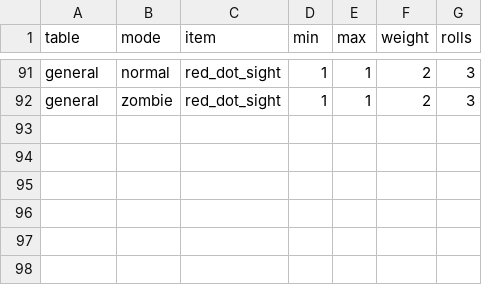
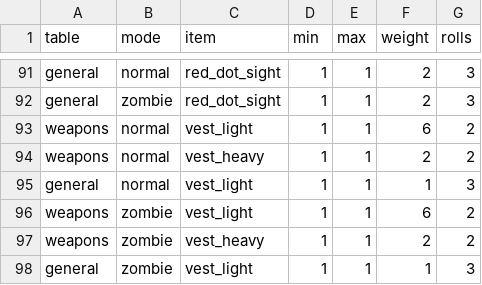
Before and after one commit to kayakcrasher/OUTLAND, a TSV file: assets/verda/survival/gameplay/loot_tables.tsv, drawn as a sheet; only a part is shown, gaps mark what is left out; the diff names each change by its address in the sheet, - before the commit and + after, or states it on an @@ line.

```diff
--- a/assets/verda/survival/gameplay/loot_tables.tsv
+++ b/assets/verda/survival/gameplay/loot_tables.tsv
+row 93: weapons | normal | vest_light | 1 | 1 | 6 | 2
+row 94: weapons | normal | vest_heavy | 1 | 1 | 2 | 2
+row 95: general | normal | vest_light | 1 | 1 | 1 | 3
+row 96: weapons | zombie | vest_light | 1 | 1 | 6 | 2
+row 97: weapons | zombie | vest_heavy | 1 | 1 | 2 | 2
+row 98: general | zombie | vest_light | 1 | 1 | 1 | 3
```
Also changed, not shown: assets/verda/economy/offers.tsv, assets/verda/survival/gameplay/items.tsv, 27 other files.
